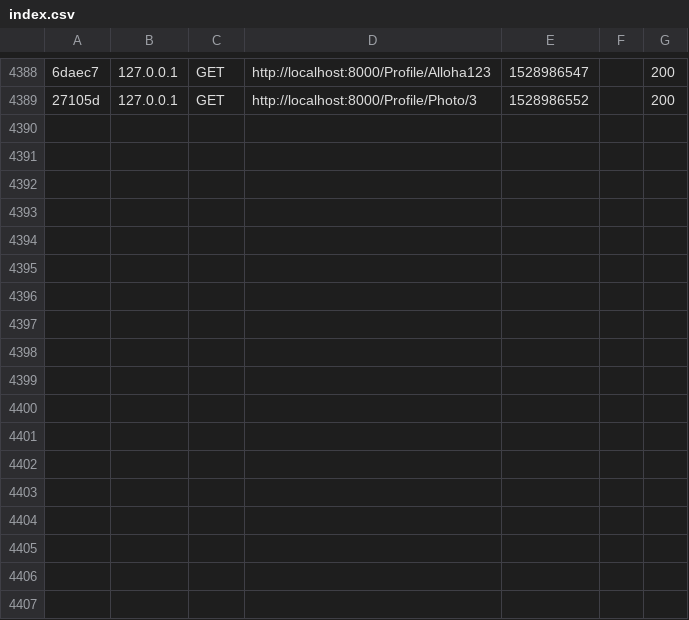
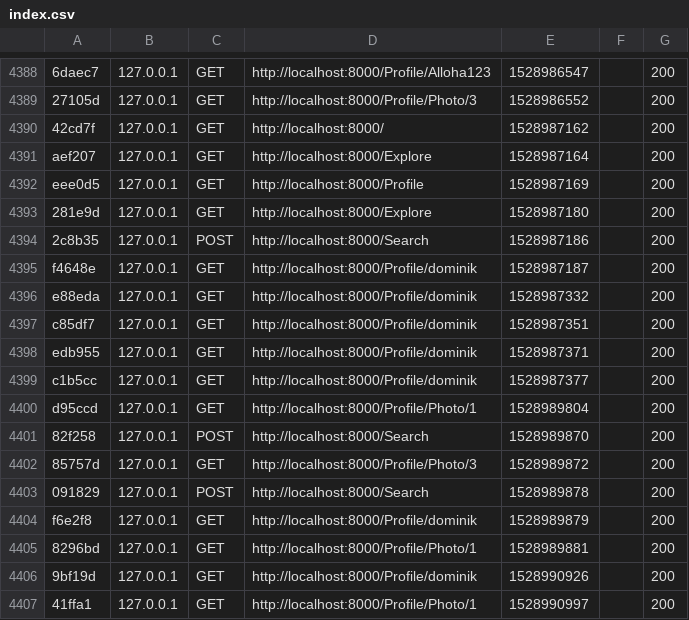
Before and after one commit to FakeGram/FakeGram, a CSV file: var/cache/dev/profiler/index.csv, drawn as a sheet; only a part is shown, gaps mark what is left out; the diff names each change by its address in the sheet, - before the commit and + after, or states it on an @@ line.

```diff
--- a/var/cache/dev/profiler/index.csv
+++ b/var/cache/dev/profiler/index.csv
+row 4390: 42cd7f | 127.0.0.1 | GET | http://localhost:8000/ | 1528987162 |  | 200
+row 4391: aef207 | 127.0.0.1 | GET | http://localhost:8000/Explore | 1528987164 |  | 200
+row 4392: eee0d5 | 127.0.0.1 | GET | http://localhost:8000/Profile | 1528987169 |  | 200
+row 4393: 281e9d | 127.0.0.1 | GET | http://localhost:8000/Explore | 1528987180 |  | 200
+row 4394: 2c8b35 | 127.0.0.1 | POST | http://localhost:8000/Search | 1528987186 |  | 200
+row 4395: f4648e | 127.0.0.1 | GET | http://localhost:8000/Profile/dominik | 1528987187 |  | 200
+row 4396: e88eda | 127.0.0.1 | GET | http://localhost:8000/Profile/dominik | 1528987332 |  | 200
+row 4397: c85df7 | 127.0.0.1 | GET | http://localhost:8000/Profile/dominik | 1528987351 |  | 200
+row 4398: edb955 | 127.0.0.1 | GET | http://localhost:8000/Profile/dominik | 1528987371 |  | 200
+row 4399: c1b5cc | 127.0.0.1 | GET | http://localhost:8000/Profile/dominik | 1528987377 |  | 200
+row 4400: d95ccd | 127.0.0.1 | GET | http://localhost:8000/Profile/Photo/1 | 1528989804 |  | 200
+row 4401: 82f258 | 127.0.0.1 | POST | http://localhost:8000/Search | 1528989870 |  | 200
+row 4402: 85757d | 127.0.0.1 | GET | http://localhost:8000/Profile/Photo/3 | 1528989872 |  | 200
+row 4403: 091829 | 127.0.0.1 | POST | http://localhost:8000/Search | 1528989878 |  | 200
+row 4404: f6e2f8 | 127.0.0.1 | GET | http://localhost:8000/Profile/dominik | 1528989879 |  | 200
+row 4405: 8296bd | 127.0.0.1 | GET | http://localhost:8000/Profile/Photo/1 | 1528989881 |  | 200
+row 4406: 9bf19d | 127.0.0.1 | GET | http://localhost:8000/Profile/dominik | 1528990926 |  | 200
+row 4407: 41ffa1 | 127.0.0.1 | GET | http://localhost:8000/Profile/Photo/1 | 1528990997 |  | 200
```
Also changed, not shown: 24 other files.
